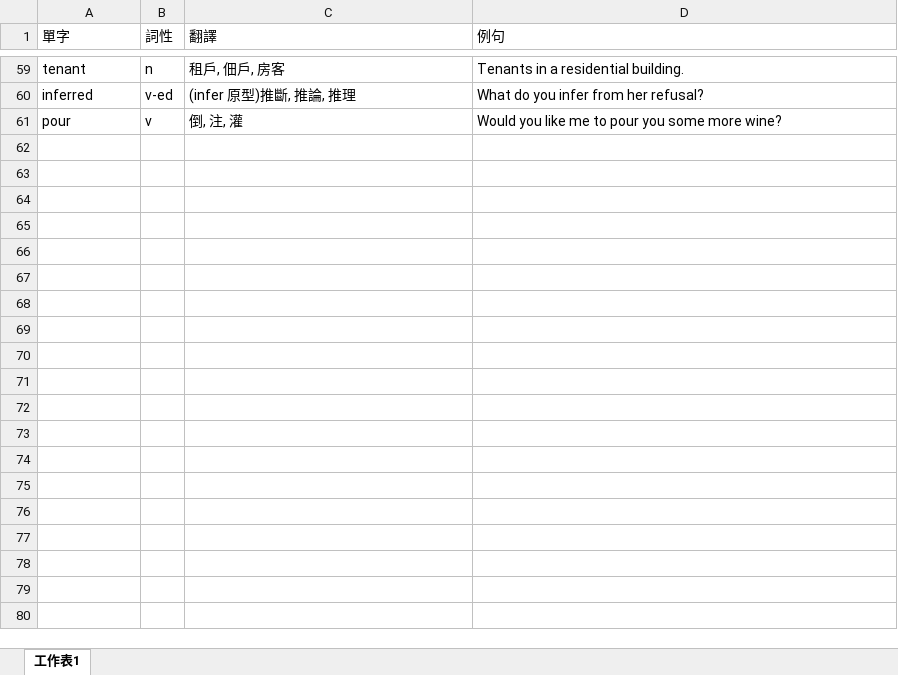
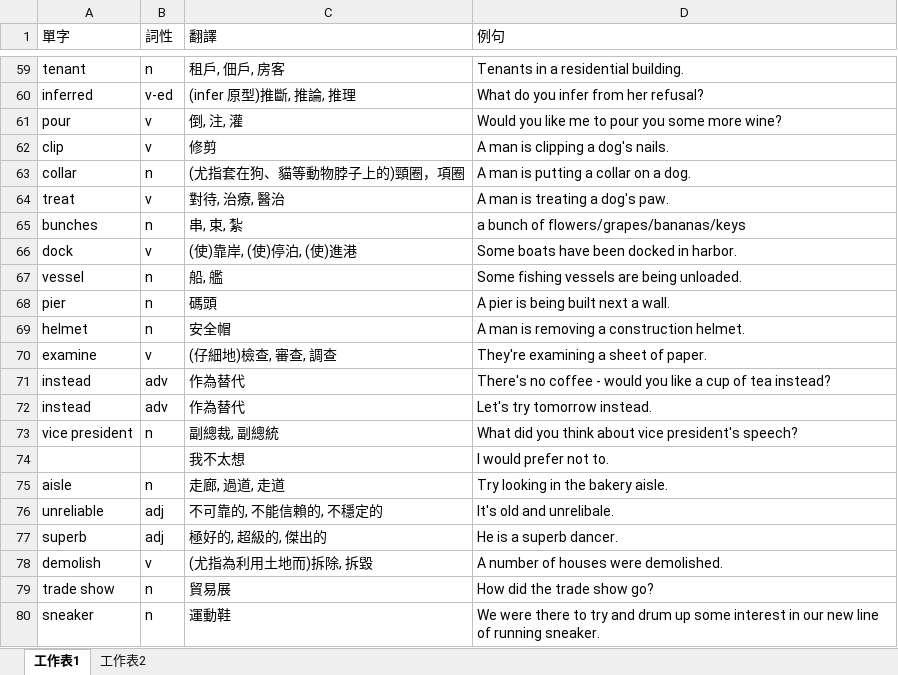
Before and after one commit to Juliauch/toeic600, an Excel workbook: unknown_words/unknown_words.xlsx, sheet 工作表1, drawn as a sheet; only a part is shown, gaps mark what is left out; values as stored, in another font and other column widths than the file's, no borders; charts and pictures not drawn; the diff covers the shown part only; the diff names each change by its address in the sheet, - before the commit and + after, or states it on an @@ line.

Commit message:
chore: add more unknown words

```diff
--- a/unknown_words/unknown_words.xlsx (sheet 工作表1)
+++ b/unknown_words/unknown_words.xlsx (sheet 工作表1)
+sheet tab: 工作表2
+row 62: clip | v | 修剪 | A man is clipping a dog's nails.
+row 63: collar | n | (尤指套在狗、貓等動物脖子上的)頸圈，項圈 | A man is putting a collar on a dog.
+row 64: treat | v | 對待, 治療, 醫治 | A man is treating a dog's paw.
+row 65: bunches | n | 串, 束, 紮 | a bunch of flowers/grapes/bananas/keys
+row 66: dock | v | (使)靠岸, (使)停泊, (使)進港 | Some boats have been docked in harbor.
+row 67: vessel | n | 船, 艦 | Some fishing vessels are being unloaded.
+row 68: pier | n | 碼頭 | A pier is being built next a wall.
+row 69: helmet | n | 安全帽 | A man is removing a construction helmet.
+row 70: examine | v | (仔細地)檢查, 審查, 調查 | They're examining a sheet of paper.
+row 71: instead | adv | 作為替代 | There's no coffee - would you like a cup of tea instead?
+row 72: instead | adv | 作為替代 | Let's try tomorrow instead.
+row 73: vice president | n | 副總裁, 副總統 | What did you think about vice president's speech?
+row 74:  |  | 我不太想 | I would prefer not to.
+row 75: aisle | n | 走廊, 過道, 走道 | Try looking in the bakery aisle.
+row 76: unreliable | adj | 不可靠的, 不能信賴的, 不穩定的 | It's old and unrelibale.
+row 77: superb | adj | 極好的, 超級的, 傑出的 | He is a superb dancer.
+row 78: demolish | v | (尤指為利用土地而)拆除, 拆毀 | A number of houses were demolished.
+row 79: trade show | n | 貿易展 | How did the trade show go?
+row 80: sneaker | n | 運動鞋 | We were there to try and drum up some interest in our new line of running sneaker.
```
Also changed, not shown: 13 added rows elsewhere in this sheet, charts or pictures.
